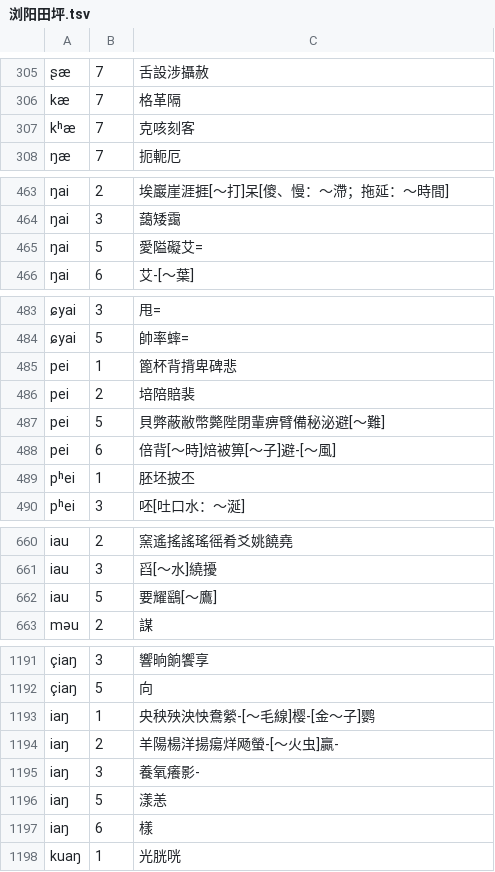
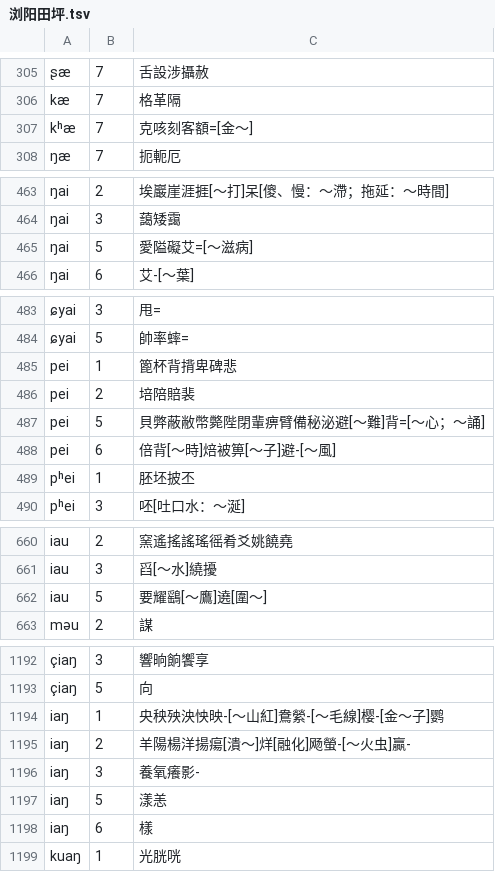
Before and after one commit to vearvip/LiuYangXiXiangHua, a TSV file: 浏阳田坪.tsv, drawn as a sheet; only a part is shown, gaps mark what is left out; addresses are those after the commit; the diff covers the shown part only; the diff names each change by its address in the sheet, - before the commit and + after, or states it on an @@ line.

```diff
--- a/浏阳田坪.tsv
+++ b/浏阳田坪.tsv
-C307: 克咳刻客
+C307: 克咳刻客額=[金～]
-C465: 愛隘礙艾=
+C465: 愛隘礙艾=[～滋病]
-C487: 貝弊蔽敝幣斃陛閉輩痹臂備秘泌避[～難]
+C487: 貝弊蔽敝幣斃陛閉輩痹臂備秘泌避[～難]背=[～心；～誦]
-C662: 要耀鷂[～鷹]
+C662: 要耀鷂[～鷹]遶[圍～]
-C1194: 央秧殃泱怏鴦縈-[～毛線]樱-[金～子]鹦
+C1194: 央秧殃泱怏映-[～山紅]鴦縈-[～毛線]樱-[金～子]鹦
-C1195: 羊陽楊洋揚瘍烊飏螢-[～火虫]贏-
+C1195: 羊陽楊洋揚瘍[潰～]烊[融化]飏螢-[～火虫]贏-
```
Also changed, not shown: 1 added row and 16 edited cells elsewhere in this file, 浏阳镇头.tsv.
